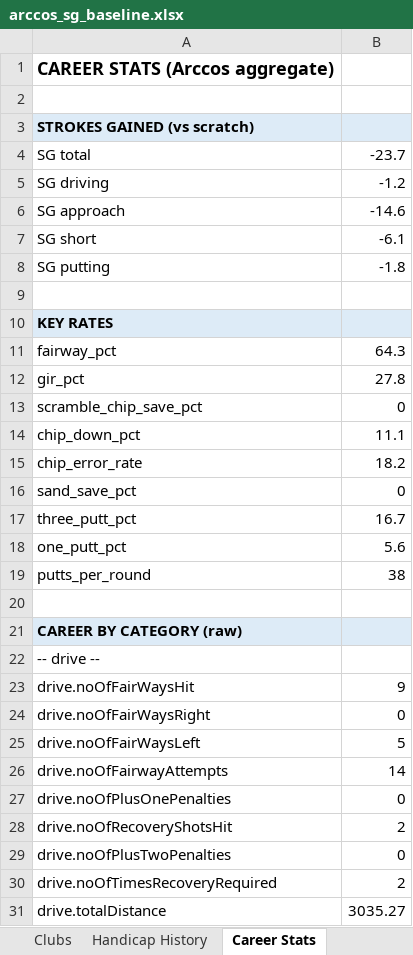
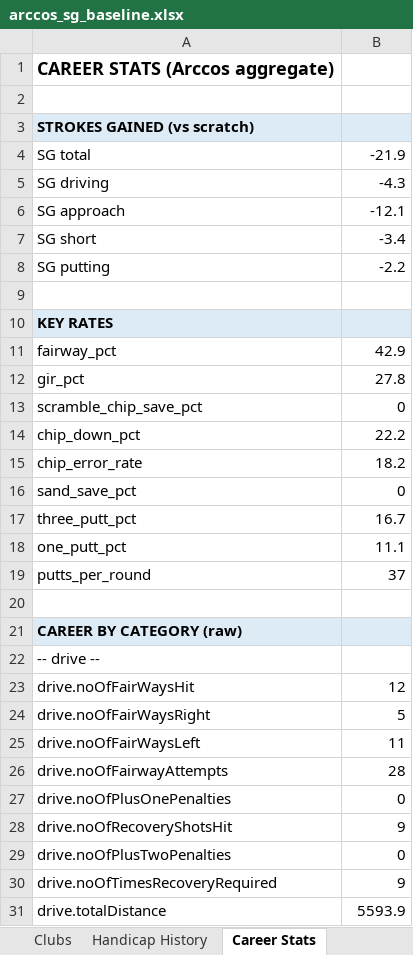
Before and after one commit to chrisdecali/arccos-sg-baseline, an Excel workbook: arccos_sg_baseline.xlsx, sheet Career Stats, drawn as a sheet; only a part is shown; values as stored, in another font and other column widths than the file's, no borders; the diff covers the shown part only; the diff names each change by its address in the sheet, - before the commit and + after, or states it on an @@ line.

```diff
--- a/arccos_sg_baseline.xlsx (sheet Career Stats)
+++ b/arccos_sg_baseline.xlsx (sheet Career Stats)
-B4: -23.7
+B4: -21.9
-B5: -1.2
+B5: -4.3
-B6: -14.6
+B6: -12.1
-B7: -6.1
+B7: -3.4
-B8: -1.8
+B8: -2.2
-B11: 64.3
+B11: 42.9
-B14: 11.1
+B14: 22.2
-B18: 5.6
+B18: 11.1
-B19: 38
+B19: 37
-B23: 9
+B23: 12
-B24: 0
+B24: 5
-B25: 5
+B25: 11
-B26: 14
+B26: 28
-B28: 2
+B28: 9
-B30: 2
+B30: 9
-B31: 3035.27
+B31: 5593.9
```
Also changed, not shown: 58 edited cells elsewhere in this sheet, sheet Shots, sheet Holes, sheet Clubs, sheet Rounds, sheet Baseline Summary, sheet Handicap History, 14 other files.
